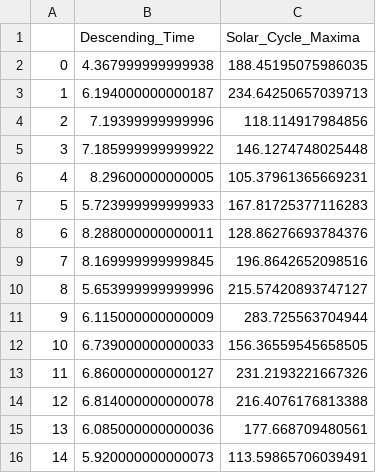
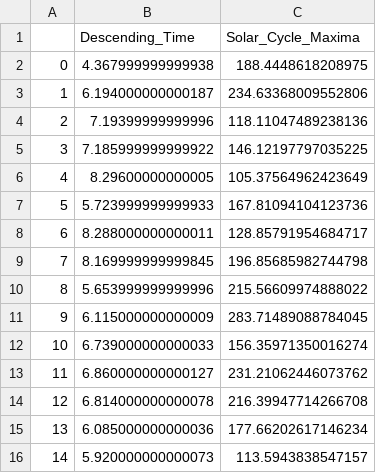
Before and after one commit to guner-aygin/Year-4-Project, a CSV file: Data/Descending-time Data/tmp_dt_polyorder4.csv, drawn as a sheet.

Commit message:
Data update 2.0

```diff
--- a/Data/Descending-time Data/tmp_dt_polyorder4.csv
+++ b/Data/Descending-time Data/tmp_dt_polyorder4.csv
@@ -1,16 +1,16 @@
 ,Descending_Time,Solar_Cycle_Maxima
-0,4.367999999999938,188.45195075986035
-1,6.194000000000187,234.64250657039713
-2,7.19399999999996,118.114917984856
-3,7.185999999999922,146.1274748025448
-4,8.29600000000005,105.37961365669231
-5,5.723999999999933,167.81725377116283
-6,8.288000000000011,128.86276693784376
-7,8.169999999999845,196.8642652098516
-8,5.653999999999996,215.57420893747127
-9,6.115000000000009,283.725563704944
-10,6.739000000000033,156.36559545658505
-11,6.860000000000127,231.2193221667326
-12,6.814000000000078,216.4076176813388
-13,6.085000000000036,177.668709480561
-14,5.920000000000073,113.59865706039491
+0,4.367999999999938,188.4448618208975
+1,6.194000000000187,234.63368009552806
+2,7.19399999999996,118.11047489238136
+3,7.185999999999922,146.12197797035225
+4,8.29600000000005,105.37564962423649
+5,5.723999999999933,167.81094104123736
+6,8.288000000000011,128.85791954684717
+7,8.169999999999845,196.85685982744798
+8,5.653999999999996,215.56609974888022
+9,6.115000000000009,283.71489088784045
+10,6.739000000000033,156.35971350016274
+11,6.860000000000127,231.21062446073762
+12,6.814000000000078,216.39947714266708
+13,6.085000000000036,177.66202617146234
+14,5.920000000000073,113.5943838547157
```
Also changed, not shown: Data/Descending-time Data/tmp_dt_polyorder2.csv, Data/Maxima Data/maxima_poly2.csv, 13 other files.
